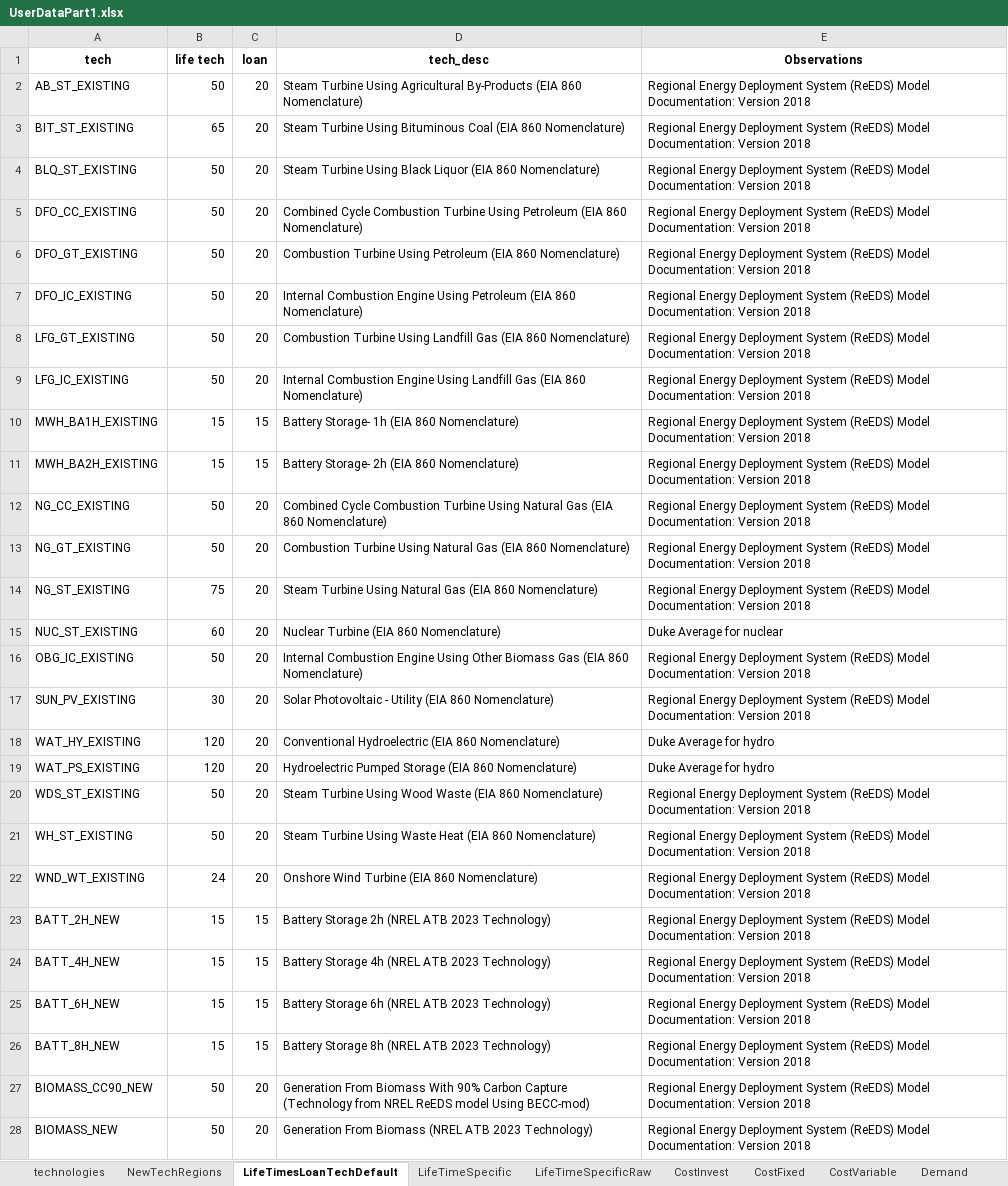
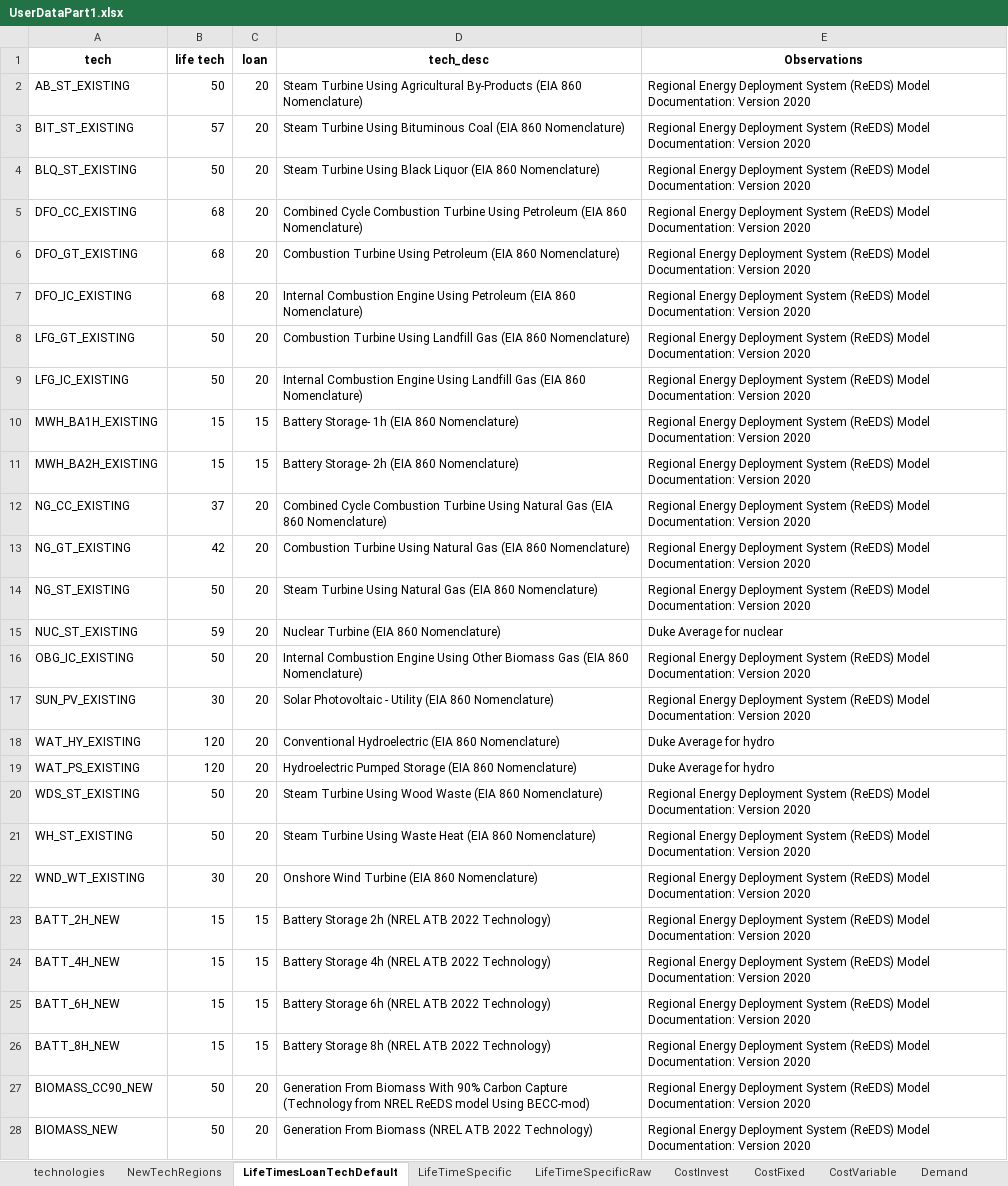
Before and after one commit to vaduraes/TemoaHurricane_V2, an Excel workbook: CreateDB_NC/InputData/ExcelUserData/UserDataPart1.xlsx, sheet LifeTimesLoanTechDefault, drawn as a sheet; only a part is shown; values as stored, in another font and other column widths than the file's, no borders; the diff covers the shown part only; the diff names each change by its address in the sheet, - before the commit and + after, or states it on an @@ line.

```diff
--- a/CreateDB_NC/InputData/ExcelUserData/UserDataPart1.xlsx (sheet LifeTimesLoanTechDefault)
+++ b/CreateDB_NC/InputData/ExcelUserData/UserDataPart1.xlsx (sheet LifeTimesLoanTechDefault)
-E2:E14 (Observations): …Documentation: Version 2018
+E2:E14 (Observations): …Documentation: Version 2020
-B3 (life tech): 65
+B3 (life tech): 57
-B5:B7 (life tech): 50
+B5:B7 (life tech): 68
-B12 (life tech): 50
+B12 (life tech): 37
-B13 (life tech): 50
+B13 (life tech): 42
-B14 (life tech): 75
+B14 (life tech): 50
-B15 (life tech): 60
+B15 (life tech): 59
-E16:E17 (Observations): …Documentation: Version 2018
+E16:E17 (Observations): …Documentation: Version 2020
-E20:E28 (Observations): …Documentation: Version 2018
+E20:E28 (Observations): …Documentation: Version 2020
-B22 (life tech): 24
+B22 (life tech): 30
-D23 (tech_desc): Battery Storage 2h (NREL ATB 2023 Technology)
+D23 (tech_desc): Battery Storage 2h (NREL ATB 2022 Technology)
-D24 (tech_desc): Battery Storage 4h (NREL ATB 2023 Technology)
+D24 (tech_desc): Battery Storage 4h (NREL ATB 2022 Technology)
-D25 (tech_desc): Battery Storage 6h (NREL ATB 2023 Technology)
+D25 (tech_desc): Battery Storage 6h (NREL ATB 2022 Technology)
-D26 (tech_desc): Battery Storage 8h (NREL ATB 2023 Technology)
+D26 (tech_desc): Battery Storage 8h (NREL ATB 2022 Technology)
-D28 (tech_desc): …(NREL ATB 2023 Technology)
+D28 (tech_desc): …(NREL ATB 2022 Technology)
```
Also changed, not shown: 3 added rows, 3 removed rows and 33 edited cells elsewhere in this sheet, sheet LifeTimeSpecific, sheet technologies, CreateDB_NC/InputData/ExcelUserData/Temporary_ToHelpBuildDecks/TMP_ExistingCapacity_UniqueTechNameLv1.xlsx, CreateDB_NC/InputData/ExcelUserData/Temporary_ToHelpBuildDecks/TMP_ExistingCapacity_UniqueTechNameLv2.xlsx, 8 other files.
